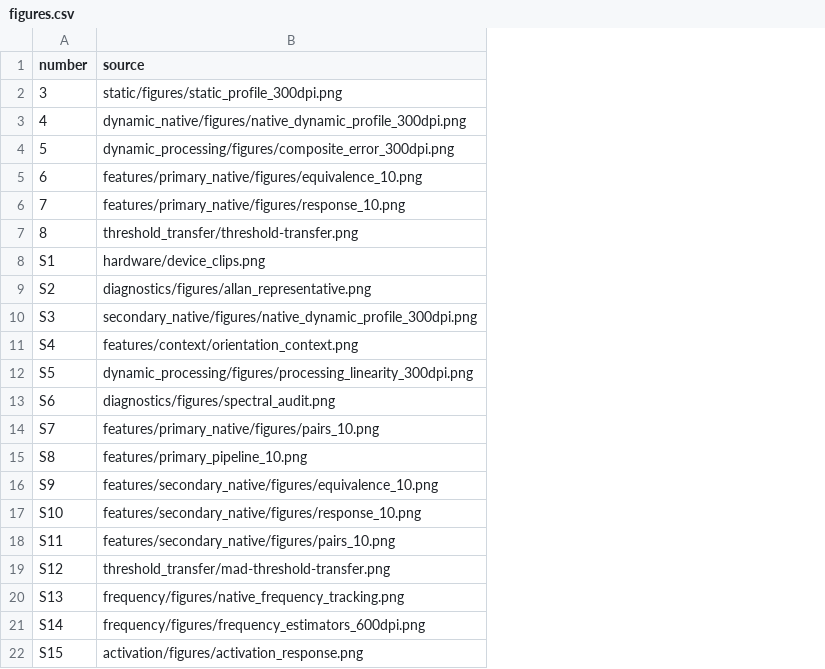
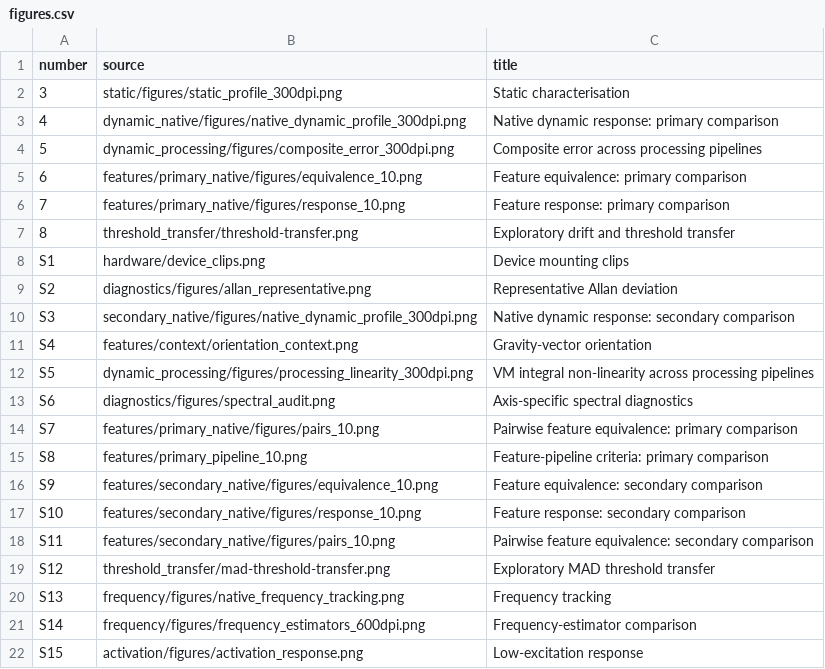
Before and after one commit to miltheo/wam, a CSV file: code/settings/figures.csv, drawn as a sheet; the diff names each change by its address in the sheet, - before the commit and + after, or states it on an @@ line.

```diff
--- a/code/settings/figures.csv
+++ b/code/settings/figures.csv
+column C (title), rows 2-22: Static characterisation | Native dynamic response: primary comparison | Composite error across processing pipelines | Feature equivalence: primary comparison | Feature response: primary comparison | Exploratory drift and threshold transfer | Device mounting clips | Representative Allan deviation | Native dynamic response: secondary comparison | Gravity-vector orientation | VM integral non-linearity across processing pipelines | Axis-specific spectral diagnostics | Pairwise feature equivalence: primary comparison | Feature-pipeline criteria: primary comparison | Feature equivalence: secondary comparison | Feature response: secondary comparison | Pairwise feature equivalence: secondary comparison | Exploratory MAD threshold transfer | Frequency tracking | Frequency-estimator comparison | Low-excitation response
```
Also changed, not shown: 8 other files.
